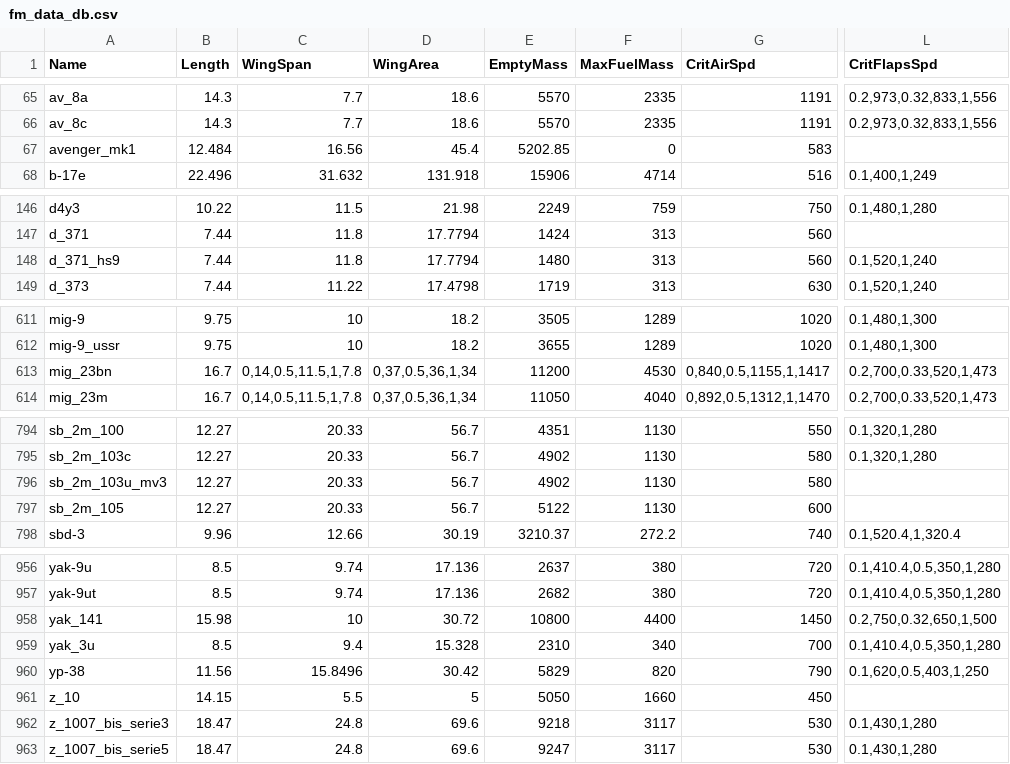
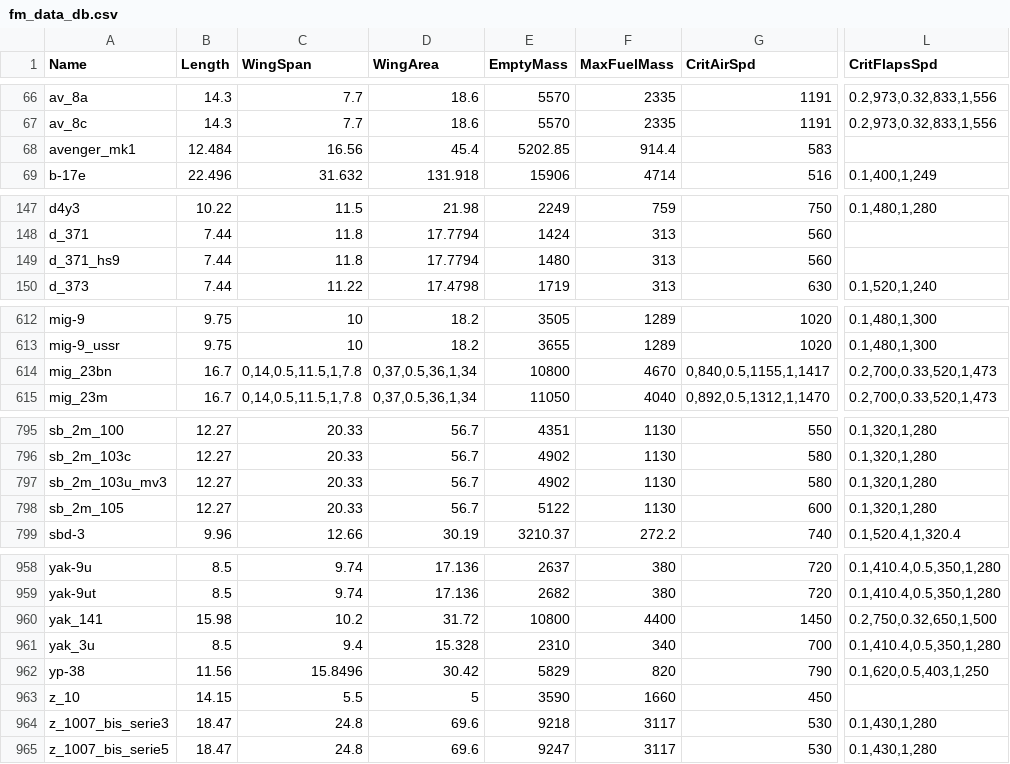
Before and after one commit to MeSoftHorny/WTRTI-Data, a CSV file: FM/fm_data_db.csv, drawn as a sheet; only a part is shown, gaps mark what is left out; addresses are those after the commit; the diff covers the shown part only; the diff names each change by its address in the sheet, - before the commit and + after, or states it on an @@ line.

```diff
--- a/FM/fm_data_db.csv
+++ b/FM/fm_data_db.csv
-F68 (MaxFuelMass): 0
+F68 (MaxFuelMass): 914.4
-L149 (CritFlapsSpd): 0.1,520,1,240
+L149 (CritFlapsSpd): (empty)
-E614 (EmptyMass): 11200
+E614 (EmptyMass): 10800
-F614 (MaxFuelMass): 4530
+F614 (MaxFuelMass): 4670
-L797:L798 (CritFlapsSpd): (empty)
+L797:L798 (CritFlapsSpd): 0.1,320,1,280
-C960 (WingSpan): 10
+C960 (WingSpan): 10.2
-D960 (WingArea): 30.72
+D960 (WingArea): 31.72
-E963 (EmptyMass): 5050
+E963 (EmptyMass): 3590
```
Also changed, not shown: 2 added rows and 18 edited cells elsewhere in this file, FM/fm_names_db.csv, 1 other file.
